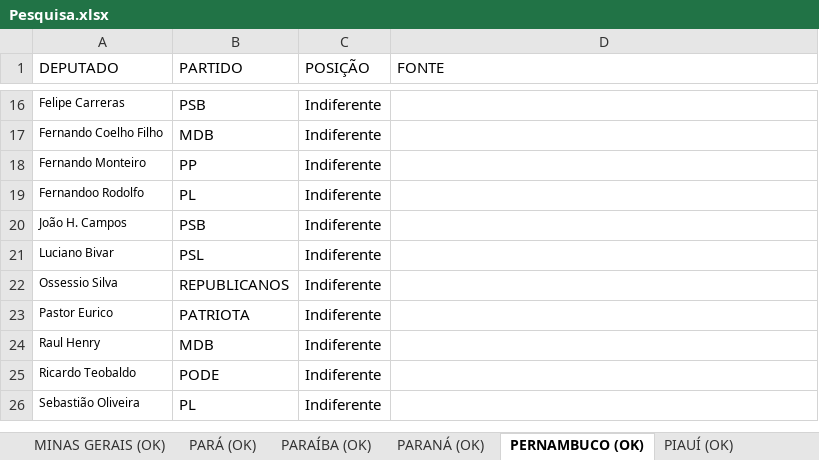
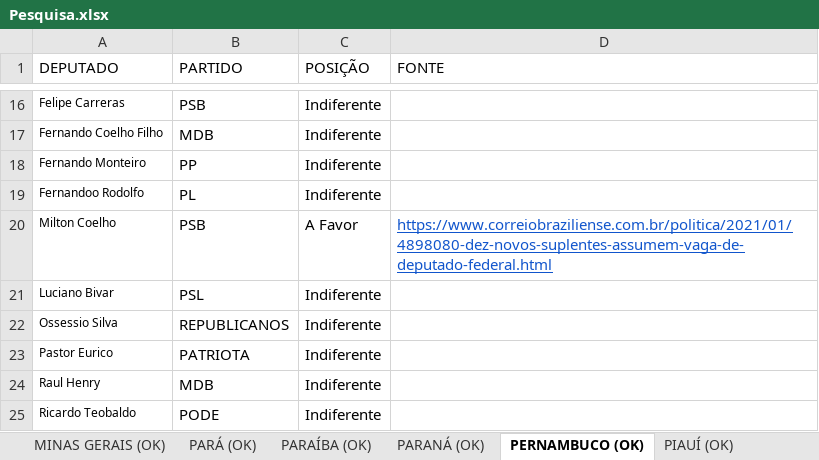
Before and after one commit to movimentonossobrasil/painel-do-impeachment, an Excel workbook: data/Pesquisa.xlsx, sheet PERNAMBUCO (OK), drawn as a sheet; only a part is shown, gaps mark what is left out; the shorter side is filled out with more unchanged rows; values as stored, in another font and other column widths than the file's, no borders; charts and pictures not drawn; removed rows and columns are numbered as before the commit, all else as after; the diff names each change by its address in the sheet, - before the commit and + after, or states it on an @@ line.

```diff
--- a/data/Pesquisa.xlsx (sheet PERNAMBUCO (OK))
+++ b/data/Pesquisa.xlsx (sheet PERNAMBUCO (OK))
-row 20: João H. Campos | PSB | Indiferente
+row 20: Milton Coelho | PSB | A Favor | https://www.correiobraziliense.com.br/politica/2021/01/4898080-dez-novos-suplentes-assumem-vaga-de-deputado-federal.html
```
Also changed, not shown: sheet Geral, sheet PARANÁ (OK).
